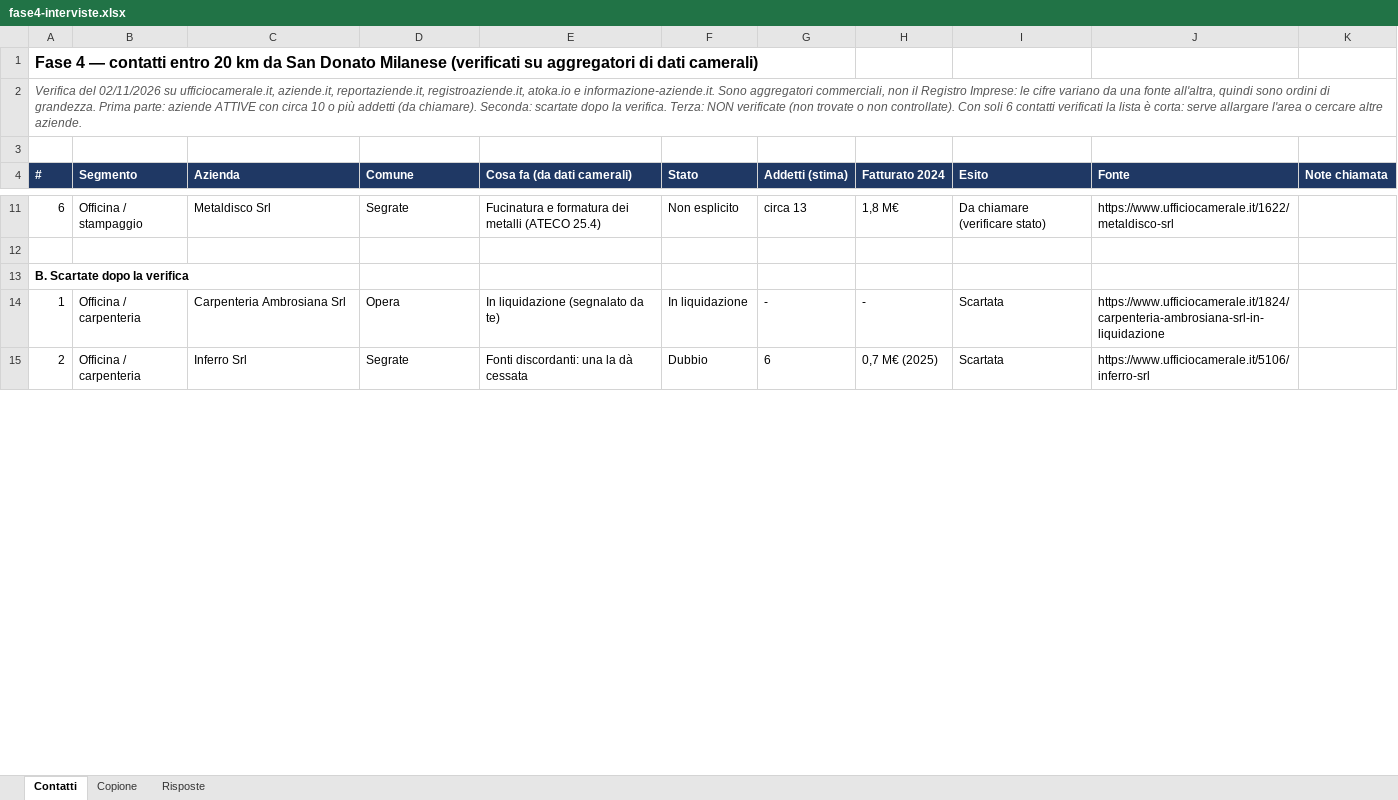
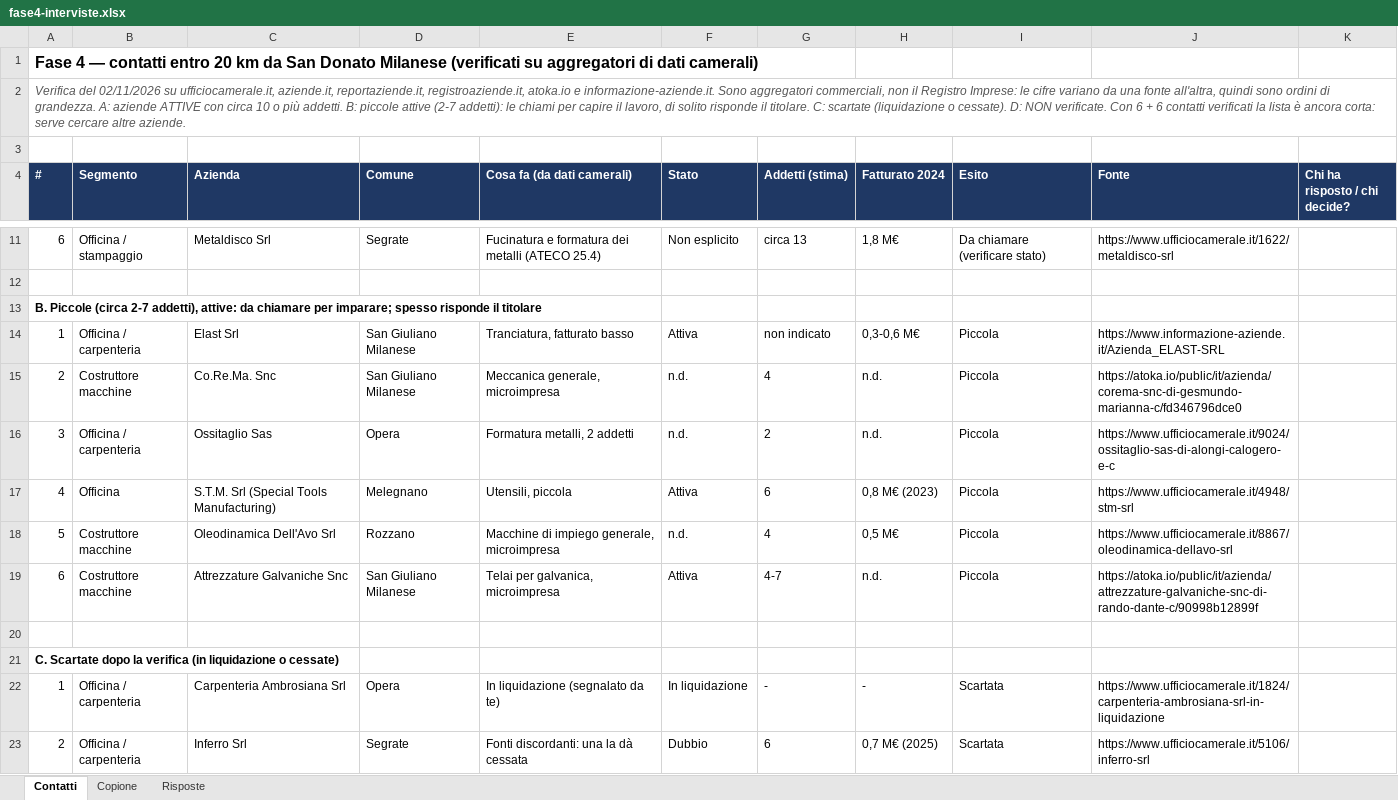
Before and after one commit to andreimuresian/claude, an Excel workbook: freelance/fase4-interviste.xlsx, sheet Contatti, drawn as a sheet; only a part is shown, gaps mark what is left out; values as stored, in another font and other column widths than the file's, no borders; the diff covers the shown part only; the diff names each change by its address in the sheet, - before the commit and + after, or states it on an @@ line.

```diff
--- a/freelance/fase4-interviste.xlsx (sheet Contatti)
+++ b/freelance/fase4-interviste.xlsx (sheet Contatti)
-A2 (#): …di grandezza. Prima parte: aziende ATTIVE con circa 10 o più addetti (da chiamare). Seconda: scartate dopo la verifica. Terza: NON verificate (non trovate o non controllate). Con soli 6 contatti verificati la lista è corta: serve allargare l'area o cercare altre…
+A2 (#): …di grandezza. A: aziende ATTIVE con circa 10 o più addetti. B: piccole attive (2-7 addetti): le chiami per capire il lavoro, di solito risponde il titolare. C: scartate (liquidazione o cessate). D: NON verificate. Con 6 + 6 contatti verificati la lista è ancora corta: serve cercare altre…
-K4: Note chiamata
+K4: Chi ha risposto / chi decide?
-A13 (#): B. Scartate dopo la verifica
+A13 (#): B. Piccole (circa 2-7 addetti), attive: da chiamare per imparare; spesso risponde il titolare
+row 14: 1 | Officina / carpenteria | Elast Srl | San Giuliano Milanese | Tranciatura, fatturato basso | Attiva | non indicato | 0,3-0,6 M€ | Piccola | https://www.informazione-aziende.it/Azienda_ELAST-SRL
+row 15: 2 | Costruttore macchine | Co.Re.Ma. Snc | San Giuliano Milanese | Meccanica generale, microimpresa | n.d. | 4 | n.d. | Piccola | https://atoka.io/public/it/azienda/corema-snc-di-gesmundo-marianna-c/fd346796dce0
+row 16: 3 | Officina / carpenteria | Ossitaglio Sas | Opera | Formatura metalli, 2 addetti | n.d. | 2 | n.d. | Piccola | https://www.ufficiocamerale.it/9024/ossitaglio-sas-di-alongi-calogero-e-c
+row 17: 4 | Officina | S.T.M. Srl (Special Tools Manufacturing) | Melegnano | Utensili, piccola | Attiva | 6 | 0,8 M€ (2023) | Piccola | https://www.ufficiocamerale.it/4948/stm-srl
+row 18: 5 | Costruttore macchine | Oleodinamica Dell'Avo Srl | Rozzano | Macchine di impiego generale, microimpresa | n.d. | 4 | 0,5 M€ | Piccola | https://www.ufficiocamerale.it/8867/oleodinamica-dellavo-srl
+row 19: 6 | Costruttore macchine | Attrezzature Galvaniche Snc | San Giuliano Milanese | Telai per galvanica, microimpresa | Attiva | 4-7 | n.d. | Piccola | https://atoka.io/public/it/azienda/attrezzature-galvaniche-snc-di-rando-dante-c/90998b12899f
+row 20: (empty)
+row 21: C. Scartate dopo la verifica (in liquidazione o cessate)
```
Also changed, not shown: 6 removed rows and 1 edited cell elsewhere in this sheet, 1 other file.
